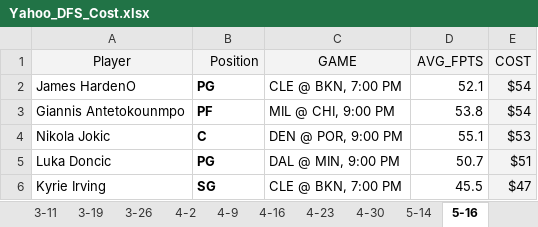
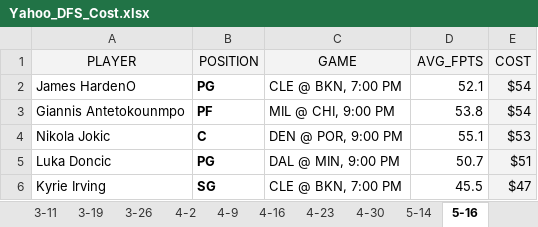
Before and after one commit to ZTFisme/Data-Science-Projects, an Excel workbook: Yahoo_DFS_Cost.xlsx, sheet 5-16, drawn as a sheet; only a part is shown; values as stored, in another font and other column widths than the file's, no borders; the diff names each change by its address in the sheet, - before the commit and + after, or states it on an @@ line.

Commit message:
Add files via upload

```diff
--- a/Yahoo_DFS_Cost.xlsx (sheet 5-16)
+++ b/Yahoo_DFS_Cost.xlsx (sheet 5-16)
-A1: Player
+A1: PLAYER
-B1: Position
+B1: POSITION
```
